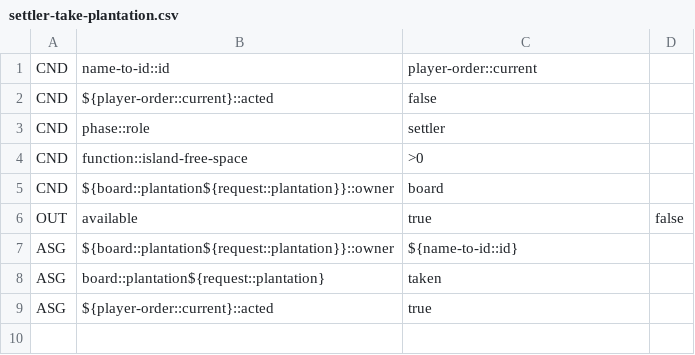
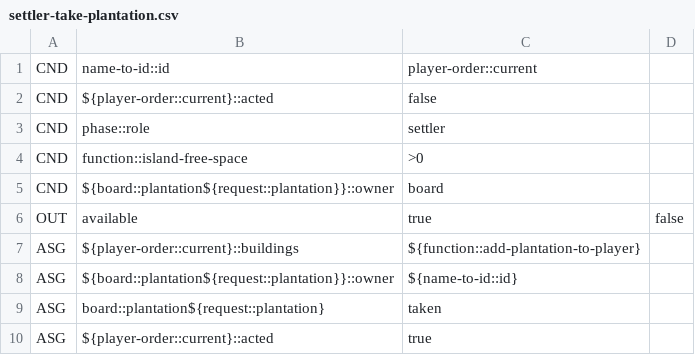
Before and after one commit to Decision-Driven-Development/puerto-rico, a CSV file: tables/commands/settler/settler-take-plantation.csv, drawn as a sheet.

```diff
--- a/tables/commands/settler/settler-take-plantation.csv
+++ b/tables/commands/settler/settler-take-plantation.csv
@@ -6,2 +6,3 @@ CND;${board::plantation${request::plantation}}::owner;board
 OUT;available;true;false
+ASG;${player-order::current}::buildings;${function::add-plantation-to-player}
 ASG;${board::plantation${request::plantation}}::owner;${name-to-id::id}
```
Also changed, not shown: tables/commands/infra/init-game.csv, tables/commands/settler/settler-take-quarry.csv, 2 other files.
